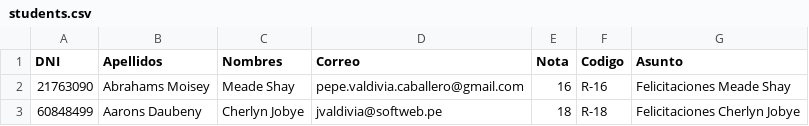
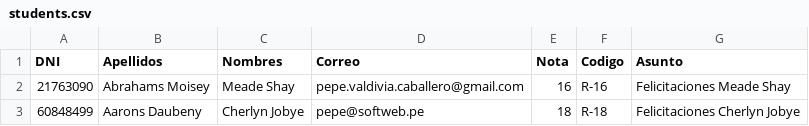
Before and after one commit to pepeul1191/php-fat-free-mvc-svelte-js, a CSV file: data/students.csv, drawn as a sheet.

Commit message:
mandando correo con los pdfs

```diff
--- a/data/students.csv
+++ b/data/students.csv
@@ -2,2 +2,2 @@ DNI,Apellidos,Nombres,Correo,Nota,Codigo,Asunto
 21763090,Abrahams Moisey,Meade Shay,pepe.valdivia.caballero@gmail.com,16,R-16,Felicitaciones Meade Shay
-60848499,Aarons Daubeny,Cherlyn Jobye,jvaldivia@softweb.pe,18,R-18,Felicitaciones Cherlyn Jobye
+60848499,Aarons Daubeny,Cherlyn Jobye,pepe@softweb.pe,18,R-18,Felicitaciones Cherlyn Jobye
```
Also changed, not shown: 7 other files.
